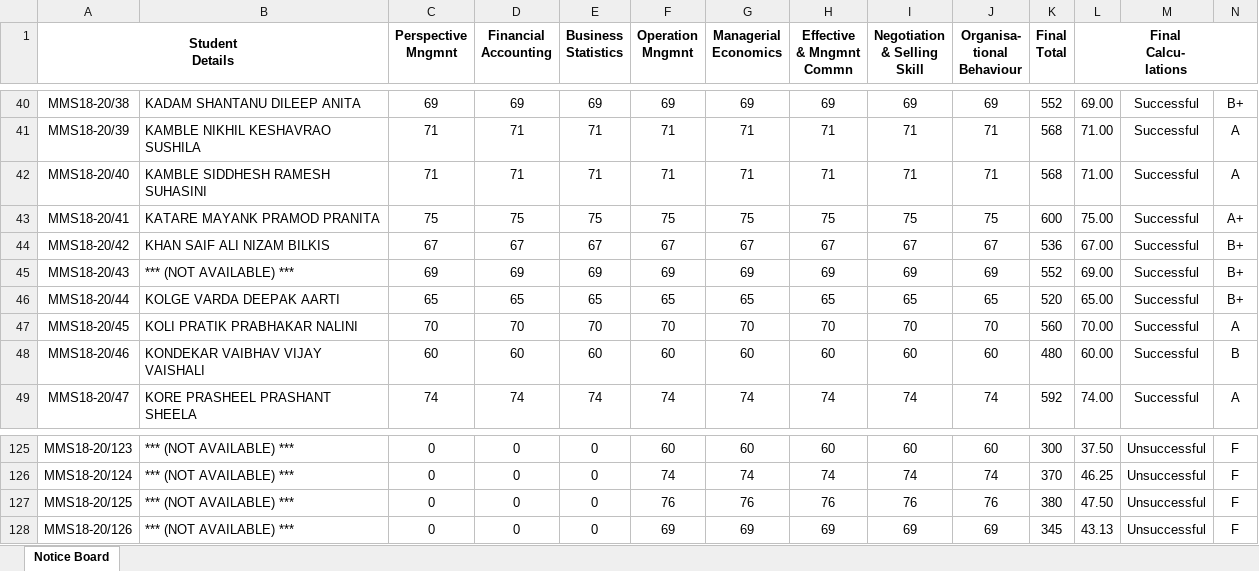
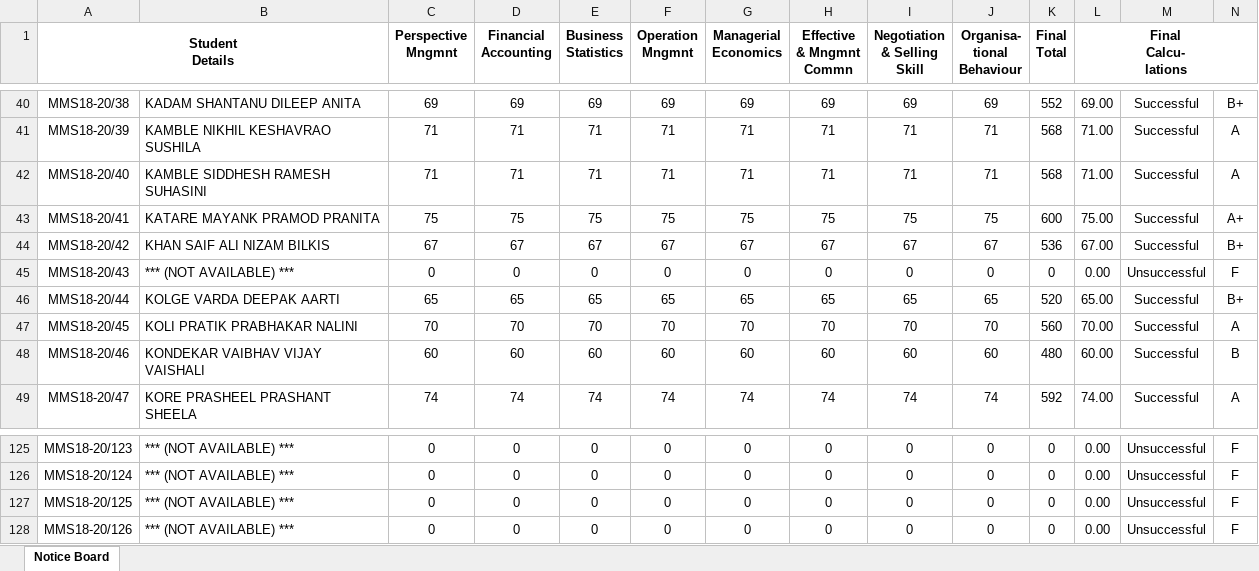
Before and after one commit to abhishekchitnis/ACMaS, an Excel workbook: Backup/Notice Board - Backup.xlsx, sheet Notice Board, drawn as a sheet; only a part is shown, gaps mark what is left out; values as stored, in another font and other column widths than the file's, no borders; conditional formats not drawn; the diff covers the shown part only; the diff names each change by its address in the sheet, - before the commit and + after, or states it on an @@ line.

```diff
--- a/Backup/Notice Board - Backup.xlsx (sheet Notice Board)
+++ b/Backup/Notice Board - Backup.xlsx (sheet Notice Board)
-C45 (Perspective Mngmnt): 69
+C45 (Perspective Mngmnt): 0
-D45 (Financial Accounting): 69
+D45 (Financial Accounting): 0
-E45 (Business Statistics): 69
+E45 (Business Statistics): 0
-F45 (Operation Mngmnt): 69
+F45 (Operation Mngmnt): 0
-G45 (Managerial Economics): 69
+G45 (Managerial Economics): 0
-H45 (Effective & Mngmnt Commn): 69
+H45 (Effective & Mngmnt Commn): 0
-I45 (Negotiation & Selling Skill): 69
+I45 (Negotiation & Selling Skill): 0
-J45 (Organisa- tional Behaviour): 69
+J45 (Organisa- tional Behaviour): 0
-K45 (Final Total): 552
+K45 (Final Total): 0
-L45 (Final Calcu- lations): 69.00
+L45 (Final Calcu- lations): 0.00
-M45: Successful
+M45: Unsuccessful
-N45: B+
+N45: F
-F125 (Operation Mngmnt): 60
+F125 (Operation Mngmnt): 0
-G125 (Managerial Economics): 60
+G125 (Managerial Economics): 0
-H125 (Effective & Mngmnt Commn): 60
+H125 (Effective & Mngmnt Commn): 0
-I125 (Negotiation & Selling Skill): 60
+I125 (Negotiation & Selling Skill): 0
-J125 (Organisa- tional Behaviour): 60
+J125 (Organisa- tional Behaviour): 0
-K125 (Final Total): 300
+K125 (Final Total): 0
-L125 (Final Calcu- lations): 37.50
+L125 (Final Calcu- lations): 0.00
-F126 (Operation Mngmnt): 74
+F126 (Operation Mngmnt): 0
-G126 (Managerial Economics): 74
+G126 (Managerial Economics): 0
-H126 (Effective & Mngmnt Commn): 74
+H126 (Effective & Mngmnt Commn): 0
-I126 (Negotiation & Selling Skill): 74
+I126 (Negotiation & Selling Skill): 0
-J126 (Organisa- tional Behaviour): 74
+J126 (Organisa- tional Behaviour): 0
-K126 (Final Total): 370
+K126 (Final Total): 0
-L126 (Final Calcu- lations): 46.25
+L126 (Final Calcu- lations): 0.00
-F127 (Operation Mngmnt): 76
+F127 (Operation Mngmnt): 0
-G127 (Managerial Economics): 76
+G127 (Managerial Economics): 0
-H127 (Effective & Mngmnt Commn): 76
+H127 (Effective & Mngmnt Commn): 0
-I127 (Negotiation & Selling Skill): 76
+I127 (Negotiation & Selling Skill): 0
-J127 (Organisa- tional Behaviour): 76
+J127 (Organisa- tional Behaviour): 0
-K127 (Final Total): 380
+K127 (Final Total): 0
-L127 (Final Calcu- lations): 47.50
+L127 (Final Calcu- lations): 0.00
-F128 (Operation Mngmnt): 69
+F128 (Operation Mngmnt): 0
-G128 (Managerial Economics): 69
+G128 (Managerial Economics): 0
-H128 (Effective & Mngmnt Commn): 69
+H128 (Effective & Mngmnt Commn): 0
-I128 (Negotiation & Selling Skill): 69
+I128 (Negotiation & Selling Skill): 0
-J128 (Organisa- tional Behaviour): 69
+J128 (Organisa- tional Behaviour): 0
-K128 (Final Total): 345
+K128 (Final Total): 0
-L128 (Final Calcu- lations): 43.13
+L128 (Final Calcu- lations): 0.00
```
Also changed, not shown: 94 edited cells elsewhere in this sheet, formulas that keep their value, Backup/Final Marks - Backup.xlsx, Backup/Grade Card - Backup.xlsx, 4 other files.
